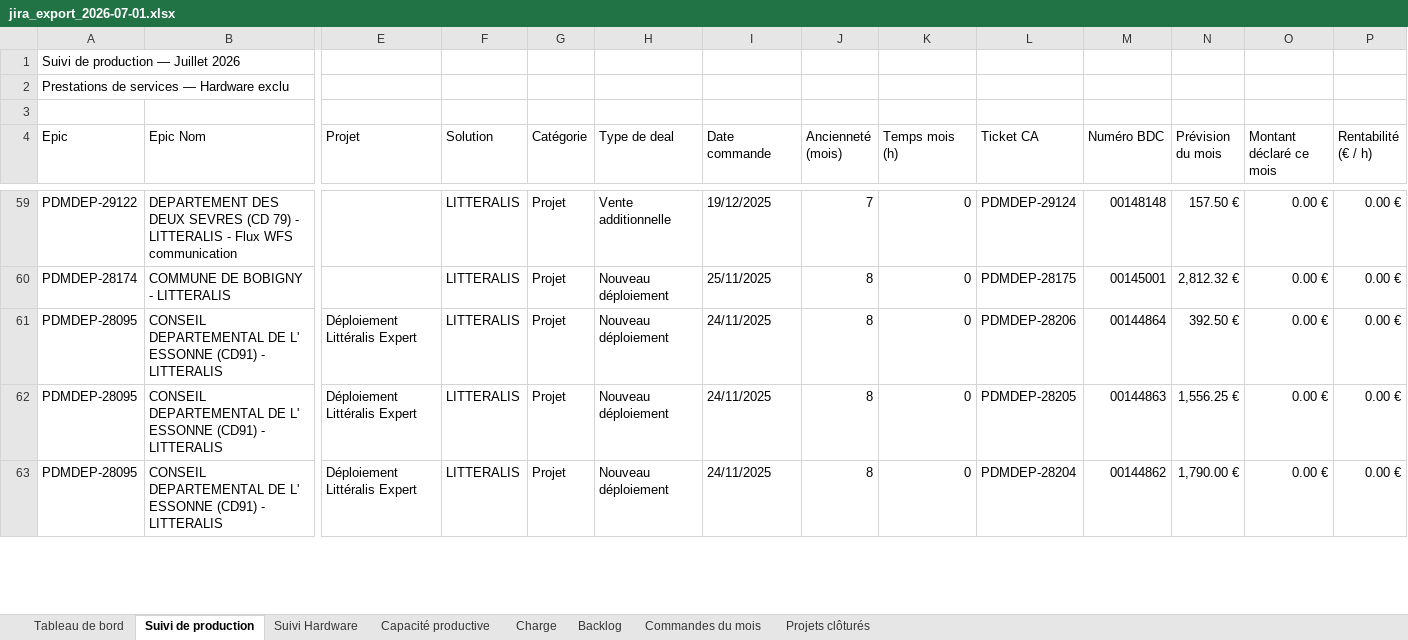
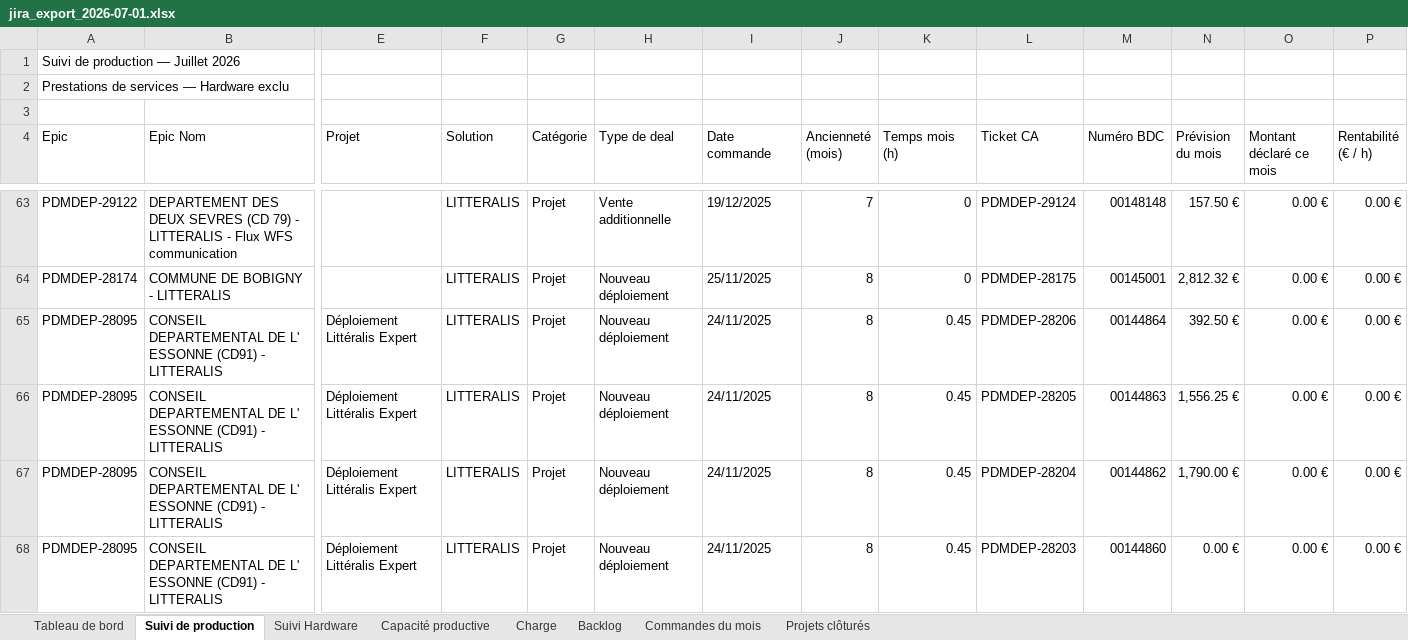
Before and after one commit to MathildePanierDelivery/jira-export, an Excel workbook: jira_export_2026-07-01.xlsx, sheet Suivi de production, drawn as a sheet; only a part is shown, gaps mark what is left out; values as stored, in another font and other column widths than the file's, no cell formats; addresses are those after the commit; rows hold the shown columns only; the diff covers the shown part only; the diff names each change by its address in the sheet, - before the commit and + after, or states it on an @@ line.

```diff
--- a/jira_export_2026-07-01.xlsx (sheet Suivi de production)
+++ b/jira_export_2026-07-01.xlsx (sheet Suivi de production)
-K65:K67 (Temps mois (h)): 0
+K65:K67 (Temps mois (h)): 0.45
+row 68: PDMDEP-28095 | CONSEIL DEPARTEMENTAL DE L' ESSONNE (CD91) - LITTERALIS | Déploiement Littéralis Expert | LITTERALIS | Projet | Nouveau déploiement | 24/11/2025 | 8 | 0.45 | PDMDEP-28203 | 00144860 | 0.00 € | 0.00 € | 0.00 €
```
Also changed, not shown: 7 added rows and 11 edited cells elsewhere in this sheet, sheet Charge, sheet Tableau de bord, sheet Backlog, cell formats, _historique.xlsx, 5 other files.
